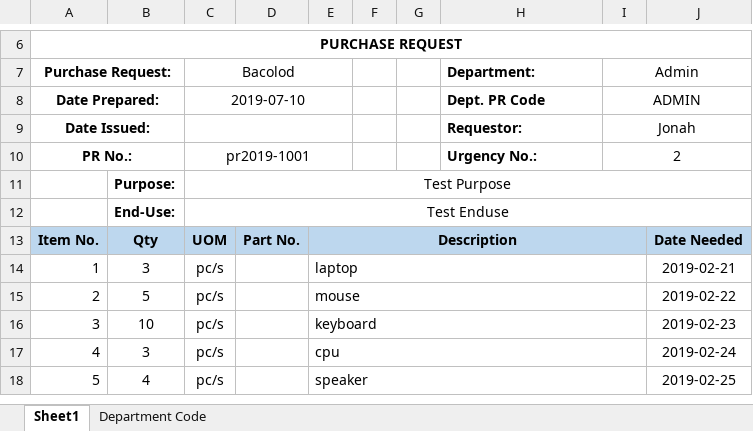
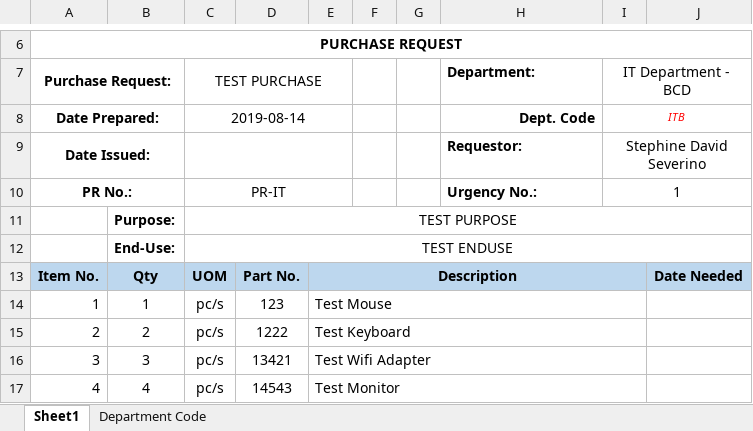
Before and after one commit to JonahBenares/purchasing, an Excel workbook: uploads/excel/Purchase Request.xlsx, sheet Sheet1, drawn as a sheet; only a part is shown, gaps mark what is left out; values as stored, in another font and other column widths than the file's, no borders; charts and pictures not drawn; removed rows and columns are numbered as before the commit, all else as after; the diff covers the shown part only; the diff names each change by its address in the sheet, - before the commit and + after, or states it on an @@ line.

```diff
--- a/uploads/excel/Purchase Request.xlsx (sheet Sheet1)
+++ b/uploads/excel/Purchase Request.xlsx (sheet Sheet1)
-C7: Bacolod
+C7: TEST PURCHASE
-I7: Admin
+I7: IT Department - BCD
-C8 (TEST PURCHASE): 2019-07-10
+C8 (TEST PURCHASE): 2019-08-14
-H8 (Department:): Dept. PR Code
+H8 (Department:): Dept. Code
-H8 alignment: left
+H8 alignment: right
-I8 (IT Department - BCD): ADMIN
+I8 (IT Department - BCD): ITB
@@ I8 italic: off → on, text colour: black → #FF0000, text size: smaller @@
-I9 (IT Department - BCD): Jonah
+I9 (IT Department - BCD): Stephine David Severino
-C10 (TEST PURCHASE): pr2019-1001
+C10 (TEST PURCHASE): PR-IT
-I10 (IT Department - BCD): 2
+I10 (IT Department - BCD): 1
-C11 (TEST PURCHASE): Test Purpose
+C11 (TEST PURCHASE): TEST PURPOSE
-C12 (TEST PURCHASE): Test Enduse
+C12 (TEST PURCHASE): TEST ENDUSE
-B14: 3
+B14: 1
-D14: (empty)
+D14: 123
-E14: laptop
+E14: Test Mouse
-J14: 2019-02-21
+J14: (empty)
-B15: 5
+B15: 2
-D15: (empty)
+D15: 1222
-E15: mouse
+E15: Test Keyboard
-J15: 2019-02-22
+J15: (empty)
-B16: 10
+B16: 3
-D16: (empty)
+D16: 13421
-E16: keyboard
+E16: Test Wifi Adapter
-J16: 2019-02-23
+J16: (empty)
-B17: 3
+B17: 4
-D17: (empty)
+D17: 14543
-E17: cpu
+E17: Test Monitor
-J17: 2019-02-24
+J17: (empty)
-row 18: 5 | 4 | pc/s |  | speaker |  |  |  |  | 2019-02-25
```
Also changed, not shown: 1 added row, 5 removed rows and 4 edited cells elsewhere in this sheet, sheet Department Code, charts or pictures, uploads/excel/PurchaseRequest.xlsx, 3 other files.
